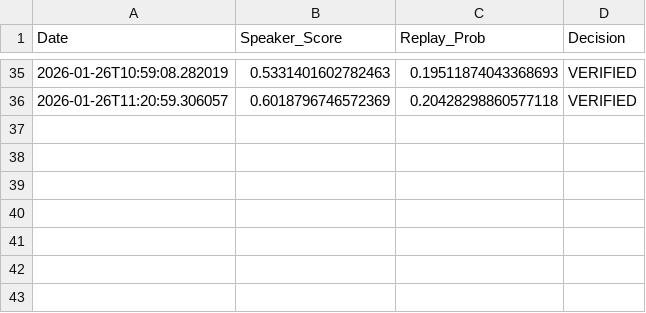
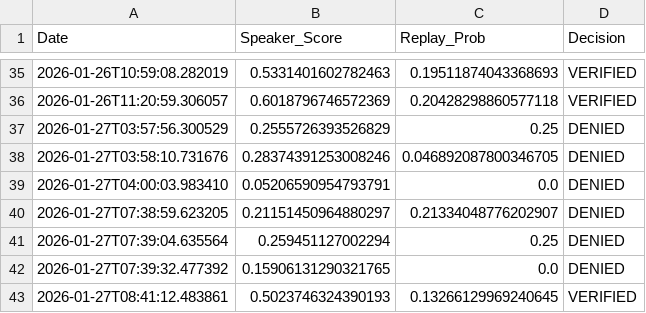
Before and after one commit to AIINA17/Livekit-Biometric, a CSV file: voiceverification/dataset/verify_log.csv, drawn as a sheet; only a part is shown, gaps mark what is left out; the diff names each change by its address in the sheet, - before the commit and + after, or states it on an @@ line.

Commit message:
feat: Refactor voice verification logic; implement enrollment and deletion of voice files, enhance server endpoints, and update biometric service

```diff
--- a/voiceverification/dataset/verify_log.csv
+++ b/voiceverification/dataset/verify_log.csv
+row 37: 2026-01-27T03:57:56.300529 | 0.2555726393526829 | 0.25 | DENIED
+row 38: 2026-01-27T03:58:10.731676 | 0.28374391253008246 | 0.046892087800346705 | DENIED
+row 39: 2026-01-27T04:00:03.983410 | 0.05206590954793791 | 0.0 | DENIED
+row 40: 2026-01-27T07:38:59.623205 | 0.21151450964880297 | 0.21334048776202907 | DENIED
+row 41: 2026-01-27T07:39:04.635564 | 0.259451127002294 | 0.25 | DENIED
+row 42: 2026-01-27T07:39:32.477392 | 0.15906131290321765 | 0.0 | DENIED
+row 43: 2026-01-27T08:41:12.483861 | 0.5023746324390193 | 0.13266129969240645 | VERIFIED
```
Also changed, not shown: 12 other files.
